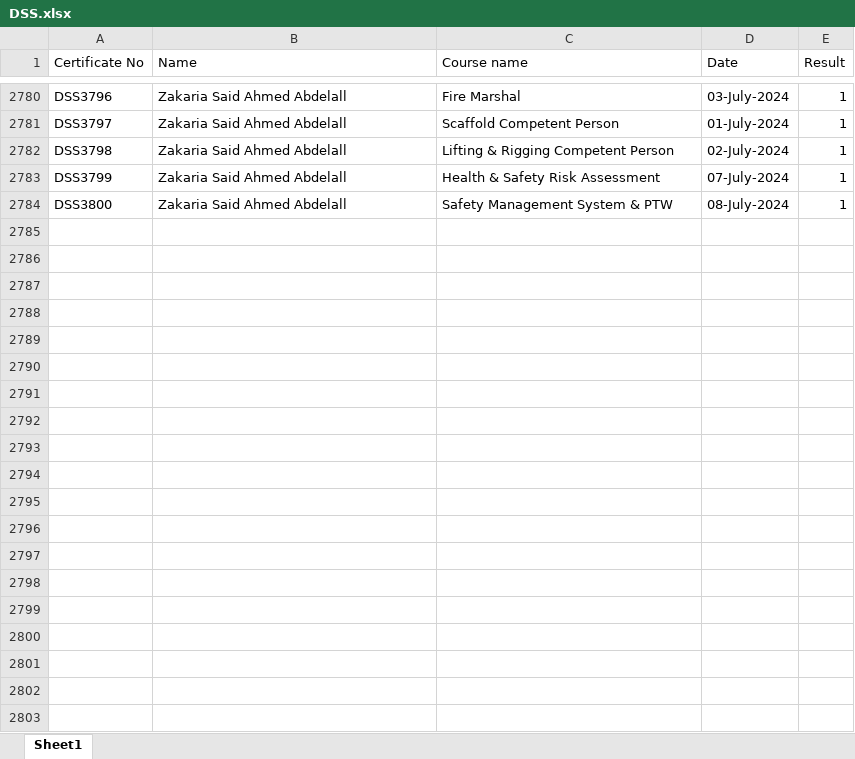
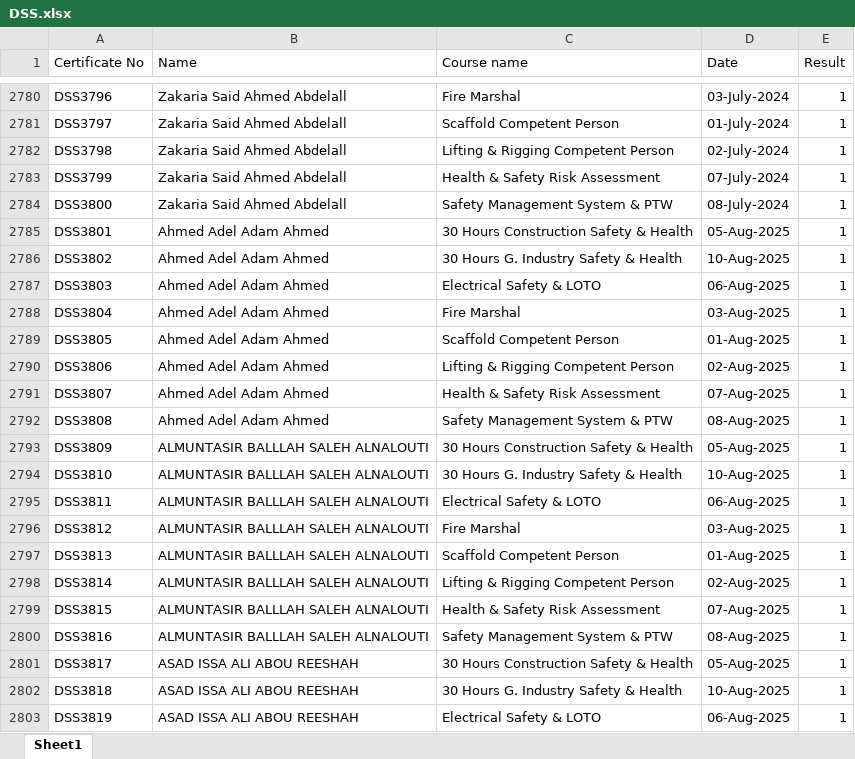
Before and after one commit to samym530-glitch/DSS_2025, an Excel workbook: DSS.xlsx, sheet Sheet1, drawn as a sheet; only a part is shown, gaps mark what is left out; values as stored, in another font and other column widths than the file's, no cell formats; the diff covers the shown part only; the diff names each change by its address in the sheet, - before the commit and + after, or states it on an @@ line.

Commit message:
Add files via upload

```diff
--- a/DSS.xlsx (sheet Sheet1)
+++ b/DSS.xlsx (sheet Sheet1)
+row 2785: DSS3801 | Ahmed Adel Adam Ahmed | 30 Hours Construction Safety & Health | 05-Aug-2025 | 1
+row 2786: DSS3802 | Ahmed Adel Adam Ahmed | 30 Hours G. Industry Safety & Health | 10-Aug-2025 | 1
+row 2787: DSS3803 | Ahmed Adel Adam Ahmed | Electrical Safety & LOTO | 06-Aug-2025 | 1
+row 2788: DSS3804 | Ahmed Adel Adam Ahmed | Fire Marshal | 03-Aug-2025 | 1
+row 2789: DSS3805 | Ahmed Adel Adam Ahmed | Scaffold Competent Person | 01-Aug-2025 | 1
+row 2790: DSS3806 | Ahmed Adel Adam Ahmed | Lifting & Rigging Competent Person | 02-Aug-2025 | 1
+row 2791: DSS3807 | Ahmed Adel Adam Ahmed | Health & Safety Risk Assessment | 07-Aug-2025 | 1
+row 2792: DSS3808 | Ahmed Adel Adam Ahmed | Safety Management System & PTW | 08-Aug-2025 | 1
+row 2793: DSS3809 | ALMUNTASIR BALLLAH SALEH ALNALOUTI | 30 Hours Construction Safety & Health | 05-Aug-2025 | 1
+row 2794: DSS3810 | ALMUNTASIR BALLLAH SALEH ALNALOUTI | 30 Hours G. Industry Safety & Health | 10-Aug-2025 | 1
+row 2795: DSS3811 | ALMUNTASIR BALLLAH SALEH ALNALOUTI | Electrical Safety & LOTO | 06-Aug-2025 | 1
+row 2796: DSS3812 | ALMUNTASIR BALLLAH SALEH ALNALOUTI | Fire Marshal | 03-Aug-2025 | 1
+row 2797: DSS3813 | ALMUNTASIR BALLLAH SALEH ALNALOUTI | Scaffold Competent Person | 01-Aug-2025 | 1
+row 2798: DSS3814 | ALMUNTASIR BALLLAH SALEH ALNALOUTI | Lifting & Rigging Competent Person | 02-Aug-2025 | 1
+row 2799: DSS3815 | ALMUNTASIR BALLLAH SALEH ALNALOUTI | Health & Safety Risk Assessment | 07-Aug-2025 | 1
+row 2800: DSS3816 | ALMUNTASIR BALLLAH SALEH ALNALOUTI | Safety Management System & PTW | 08-Aug-2025 | 1
+row 2801: DSS3817 | ASAD ISSA ALI ABOU REESHAH | 30 Hours Construction Safety & Health | 05-Aug-2025 | 1
+row 2802: DSS3818 | ASAD ISSA ALI ABOU REESHAH | 30 Hours G. Industry Safety & Health | 10-Aug-2025 | 1
+row 2803: DSS3819 | ASAD ISSA ALI ABOU REESHAH | Electrical Safety & LOTO | 06-Aug-2025 | 1
```
Also changed, not shown: 21 added rows elsewhere in this sheet, cell formats.
